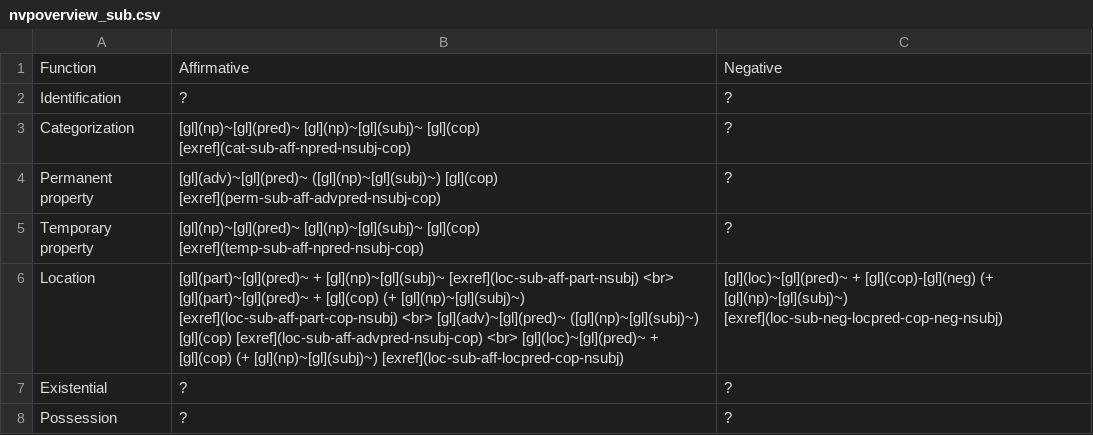
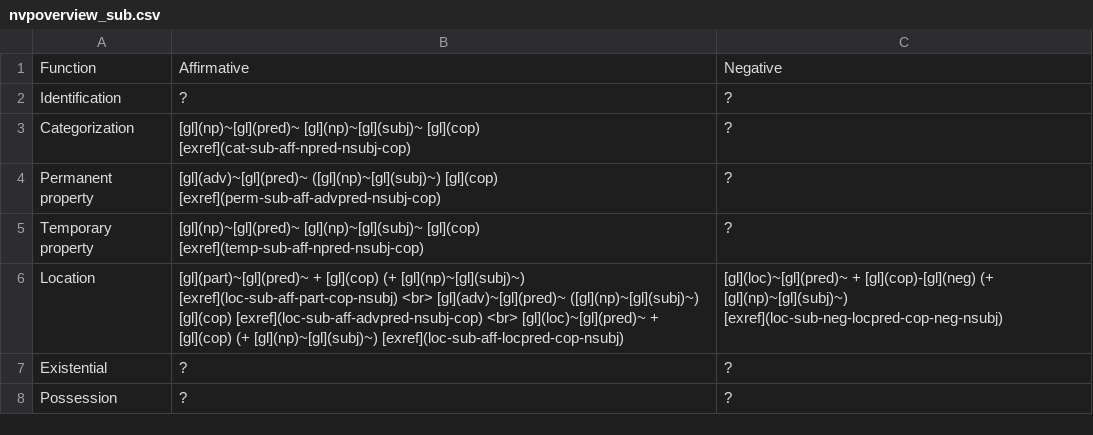
Before and after one commit to caribank/yawarana-sketch, a CSV file: tables/nvpoverview_sub.csv, drawn as a sheet.

```diff
--- a/tables/nvpoverview_sub.csv
+++ b/tables/nvpoverview_sub.csv
@@ -5,3 +5,3 @@ Permanent property,[gl](adv)~[gl](pred)~ ([gl](np)~[gl](subj)~) [gl](cop) [exref
 Temporary property,[gl](np)~[gl](pred)~ [gl](np)~[gl](subj)~ [gl](cop) [exref](temp-sub-aff-npred-nsubj-cop),?
-Location,[gl](part)~[gl](pred)~ + [gl](np)~[gl](subj)~ [exref](loc-sub-aff-part-nsubj) <br> [gl](part)~[gl](pred)~ + [gl](cop) (+ [gl](np)~[gl](subj)~) [exref](loc-sub-aff-part-cop-nsubj) <br> [gl](adv)~[gl](pred)~ ([gl](np)~[gl](subj)~) [gl](cop) [exref](loc-sub-aff-advpred-nsubj-cop) <br> [gl](loc)~[gl](pred)~ + [gl](cop) (+ [gl](np)~[gl](subj)~) [exref](loc-sub-aff-locpred-cop-nsubj),[gl](loc)~[gl](pred)~ + [gl](cop)-[gl](neg) (+ [gl](np)~[gl](subj)~) [exref](loc-sub-neg-locpred-cop-neg-nsubj)
+Location,[gl](part)~[gl](pred)~ + [gl](cop) (+ [gl](np)~[gl](subj)~) [exref](loc-sub-aff-part-cop-nsubj) <br> [gl](adv)~[gl](pred)~ ([gl](np)~[gl](subj)~) [gl](cop) [exref](loc-sub-aff-advpred-nsubj-cop) <br> [gl](loc)~[gl](pred)~ + [gl](cop) (+ [gl](np)~[gl](subj)~) [exref](loc-sub-aff-locpred-cop-nsubj),[gl](loc)~[gl](pred)~ + [gl](cop)-[gl](neg) (+ [gl](np)~[gl](subj)~) [exref](loc-sub-neg-locpred-cop-neg-nsubj)
 Existential,?,?
```
Also changed, not shown: tables/nvp_aff_sub.csv, 4 other files.
